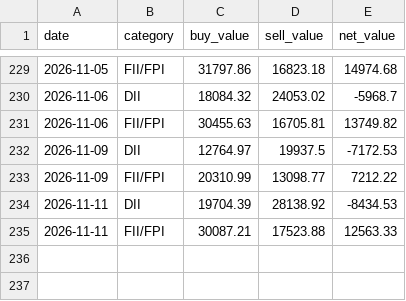
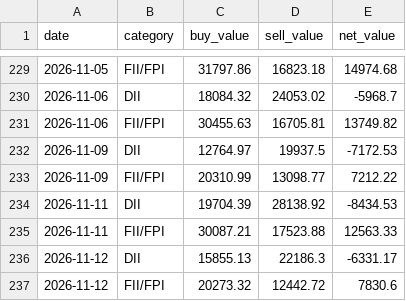
Before and after one commit to myfinancialria/fii-dii-tracker, a CSV file: data/fii_dii_history.csv, drawn as a sheet; only a part is shown, gaps mark what is left out.

```diff
--- a/data/fii_dii_history.csv
+++ b/data/fii_dii_history.csv
@@ -235 +235,3 @@ date,category,buy_value,sell_value,net_value
 2026-11-11,FII/FPI,30087.21,17523.88,12563.33
+2026-11-12,DII,15855.13,22186.3,-6331.17
+2026-11-12,FII/FPI,20273.32,12442.72,7830.6
```
Also changed, not shown: 8 other files.
